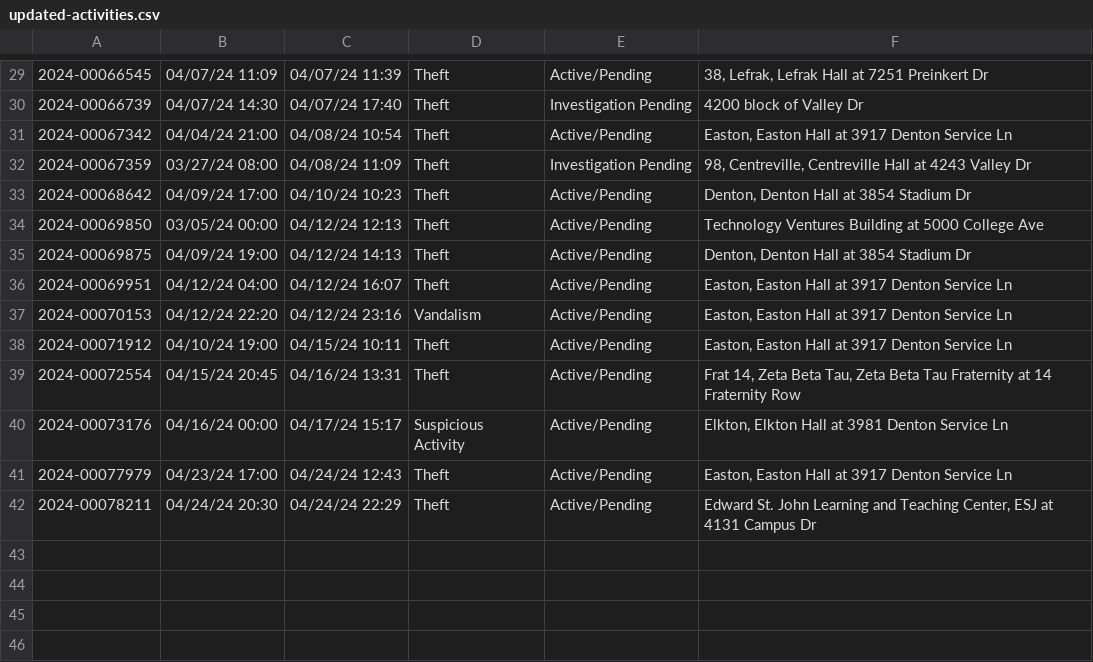
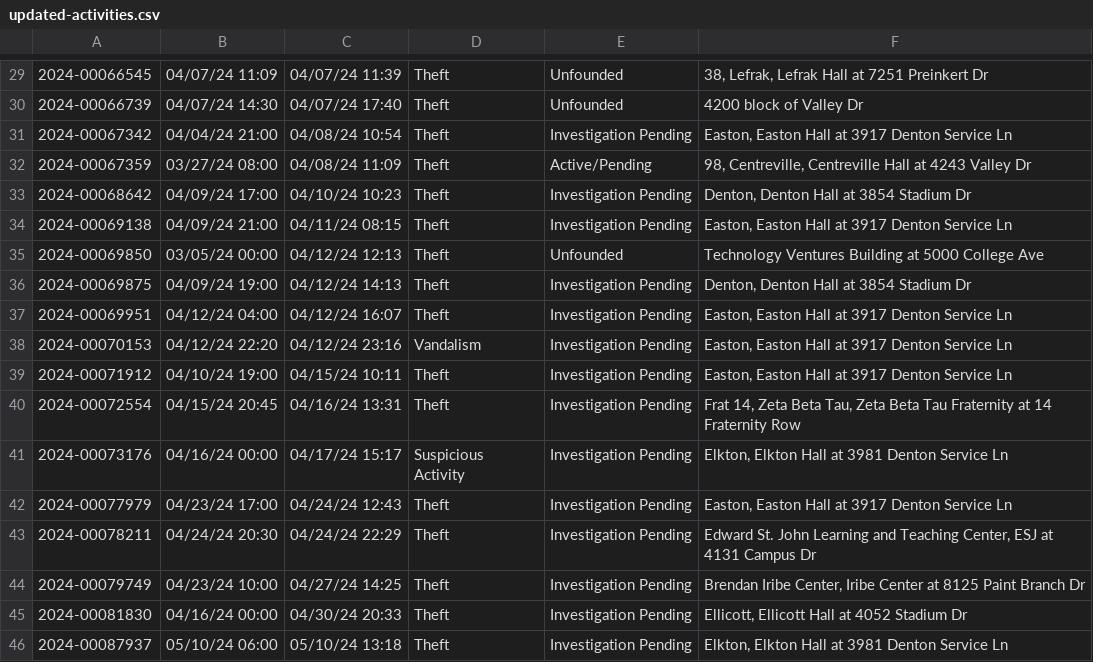
Before and after one commit to rachelmarconi/na-gov-upgrade, a CSV file: data/updated-activities.csv, drawn as a sheet; only a part is shown, gaps mark what is left out; the diff covers the shown part only.

```diff
--- a/data/updated-activities.csv
+++ b/data/updated-activities.csv
@@ -29,14 +29,18 @@
-2024-00066545,04/07/24 11:09,04/07/24 11:39,Theft,Active/Pending,"38, Lefrak, Lefrak Hall at 7251  Preinkert  Dr"
-2024-00066739,04/07/24 14:30,04/07/24 17:40,Theft,Investigation Pending,4200 block of  Valley  Dr
-2024-00067342,04/04/24 21:00,04/08/24 10:54,Theft,Active/Pending,"Easton, Easton Hall at 3917  Denton Service  Ln"
-2024-00067359,03/27/24 08:00,04/08/24 11:09,Theft,Investigation Pending,"98, Centreville, Centreville Hall at 4243  Valley  Dr"
-2024-00068642,04/09/24 17:00,04/10/24 10:23,Theft,Active/Pending,"Denton, Denton Hall at 3854  Stadium  Dr"
-2024-00069850,03/05/24 00:00,04/12/24 12:13,Theft,Active/Pending,Technology Ventures Building at 5000  College  Ave
-2024-00069875,04/09/24 19:00,04/12/24 14:13,Theft,Active/Pending,"Denton, Denton Hall at 3854  Stadium  Dr"
-2024-00069951,04/12/24 04:00,04/12/24 16:07,Theft,Active/Pending,"Easton, Easton Hall at 3917  Denton Service  Ln"
-2024-00070153,04/12/24 22:20,04/12/24 23:16,Vandalism,Active/Pending,"Easton, Easton Hall at 3917  Denton Service  Ln"
-2024-00071912,04/10/24 19:00,04/15/24 10:11,Theft,Active/Pending,"Easton, Easton Hall at 3917  Denton Service  Ln"
-2024-00072554,04/15/24 20:45,04/16/24 13:31,Theft,Active/Pending,"Frat 14, Zeta Beta Tau, Zeta Beta Tau Fraternity at 14  Fraternity  Row"
-2024-00073176,04/16/24 00:00,04/17/24 15:17,Suspicious Activity,Active/Pending,"Elkton, Elkton Hall at 3981  Denton Service  Ln"
-2024-00077979,04/23/24 17:00,04/24/24 12:43,Theft,Active/Pending,"Easton, Easton Hall at 3917  Denton Service  Ln"
-2024-00078211,04/24/24 20:30,04/24/24 22:29,Theft,Active/Pending,"Edward St. John Learning and Teaching Center, ESJ at 4131  Campus  Dr"
+2024-00066545,04/07/24 11:09,04/07/24 11:39,Theft,Unfounded,"38, Lefrak, Lefrak Hall at 7251  Preinkert  Dr"
+2024-00066739,04/07/24 14:30,04/07/24 17:40,Theft,Unfounded,4200 block of  Valley  Dr
+2024-00067342,04/04/24 21:00,04/08/24 10:54,Theft,Investigation Pending,"Easton, Easton Hall at 3917  Denton Service  Ln"
+2024-00067359,03/27/24 08:00,04/08/24 11:09,Theft,Active/Pending,"98, Centreville, Centreville Hall at 4243  Valley  Dr"
+2024-00068642,04/09/24 17:00,04/10/24 10:23,Theft,Investigation Pending,"Denton, Denton Hall at 3854  Stadium  Dr"
+2024-00069138,04/09/24 21:00,04/11/24 08:15,Theft,Investigation Pending,"Easton, Easton Hall at 3917  Denton Service  Ln"
+2024-00069850,03/05/24 00:00,04/12/24 12:13,Theft,Unfounded,Technology Ventures Building at 5000  College  Ave
+2024-00069875,04/09/24 19:00,04/12/24 14:13,Theft,Investigation Pending,"Denton, Denton Hall at 3854  Stadium  Dr"
+2024-00069951,04/12/24 04:00,04/12/24 16:07,Theft,Investigation Pending,"Easton, Easton Hall at 3917  Denton Service  Ln"
+2024-00070153,04/12/24 22:20,04/12/24 23:16,Vandalism,Investigation Pending,"Easton, Easton Hall at 3917  Denton Service  Ln"
+2024-00071912,04/10/24 19:00,04/15/24 10:11,Theft,Investigation Pending,"Easton, Easton Hall at 3917  Denton Service  Ln"
+2024-00072554,04/15/24 20:45,04/16/24 13:31,Theft,Investigation Pending,"Frat 14, Zeta Beta Tau, Zeta Beta Tau Fraternity at 14  Fraternity  Row"
+2024-00073176,04/16/24 00:00,04/17/24 15:17,Suspicious Activity,Investigation Pending,"Elkton, Elkton Hall at 3981  Denton Service  Ln"
+2024-00077979,04/23/24 17:00,04/24/24 12:43,Theft,Investigation Pending,"Easton, Easton Hall at 3917  Denton Service  Ln"
+2024-00078211,04/24/24 20:30,04/24/24 22:29,Theft,Investigation Pending,"Edward St. John Learning and Teaching Center, ESJ at 4131  Campus  Dr"
+2024-00079749,04/23/24 10:00,04/27/24 14:25,Theft,Investigation Pending,"Brendan Iribe Center, Iribe Center at 8125  Paint Branch  Dr"
+2024-00081830,04/16/24 00:00,04/30/24 20:33,Theft,Investigation Pending,"Ellicott, Ellicott Hall at 4052  Stadium  Dr"
+2024-00087937,05/10/24 06:00,05/10/24 13:18,Theft,Investigation Pending,"Elkton, Elkton Hall at 3981  Denton Service  Ln"
```
Also changed, not shown: 28 edited cells elsewhere in this file, 2 other files.
